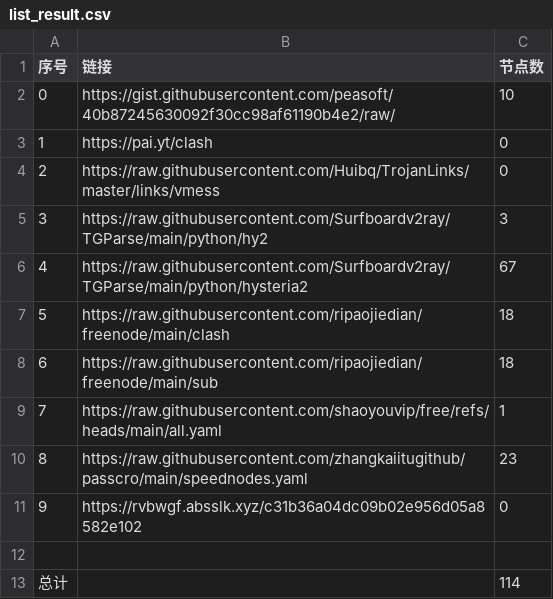
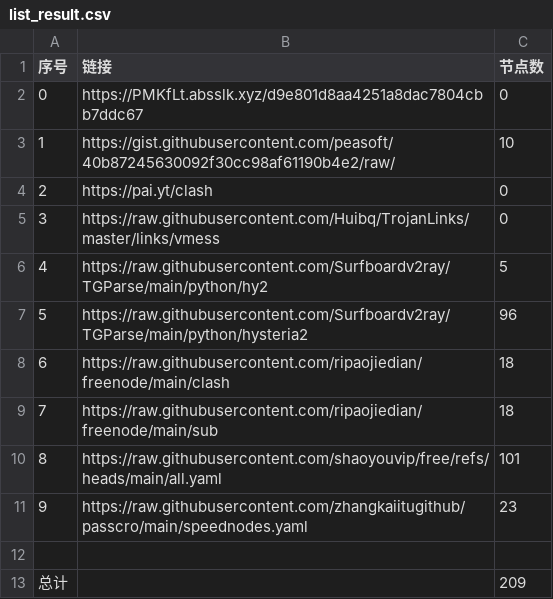
Before and after one commit to cysk003/NoMoreWalls, a CSV file: list_result.csv, drawn as a sheet; removed rows and columns are numbered as before the commit, all else as after; the diff names each change by its address in the sheet, - before the commit and + after, or states it on an @@ line.

```diff
--- a/list_result.csv
+++ b/list_result.csv
+row 2: 0 | https://PMKfLt.absslk.xyz/d9e801d8aa4251a8dac7804cbb7ddc67 | 0
@@ column A (序号) renumbered between rows 3 and 11 @@
-C6 (节点数): 3
+C6 (节点数): 5
-C7 (节点数): 67
+C7 (节点数): 96
-C10 (节点数): 1
+C10 (节点数): 101
-row 11: 9 | https://rvbwgf.absslk.xyz/c31b36a04dc09b02e956d05a8582e102 | 0
-C13 (节点数): 114
+C13 (节点数): 209
```
Also changed, not shown: 19 other files.
